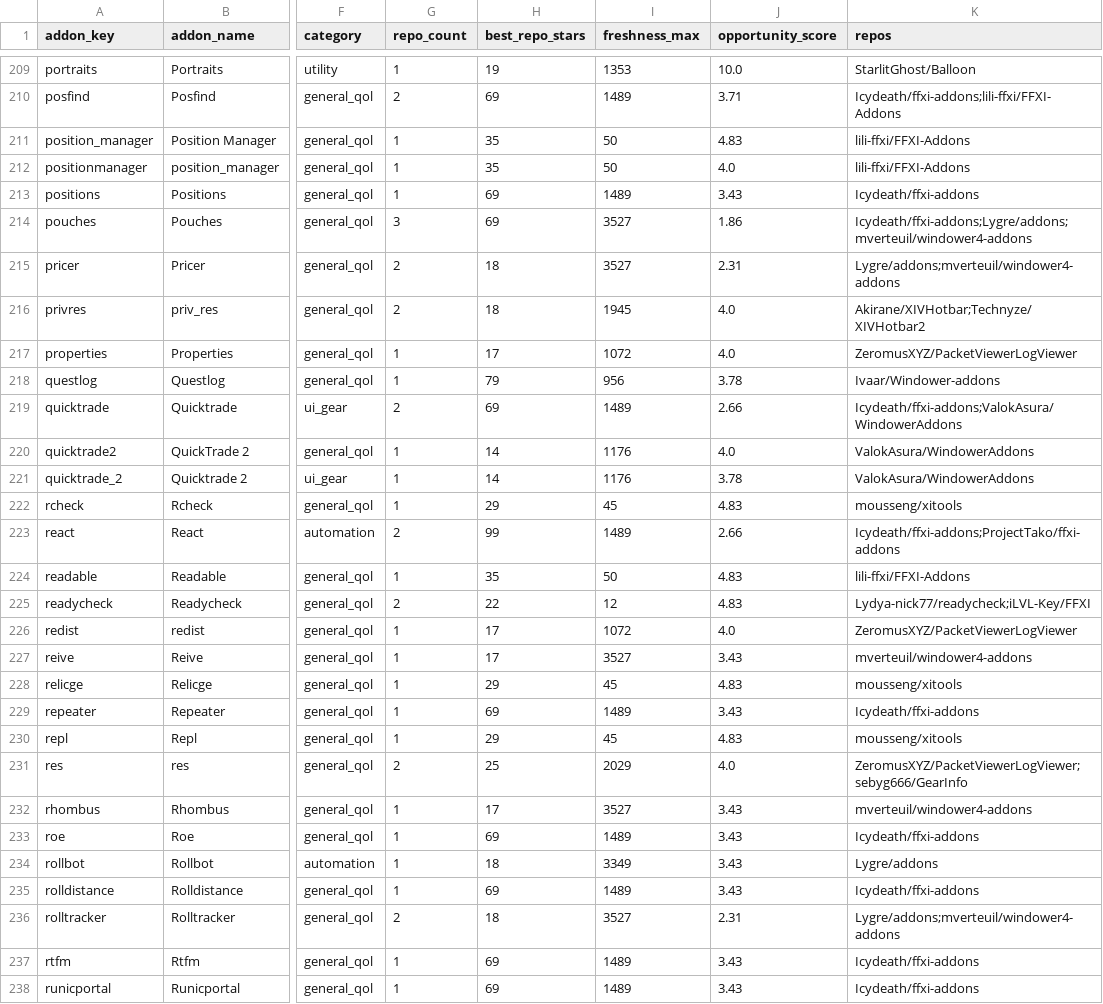
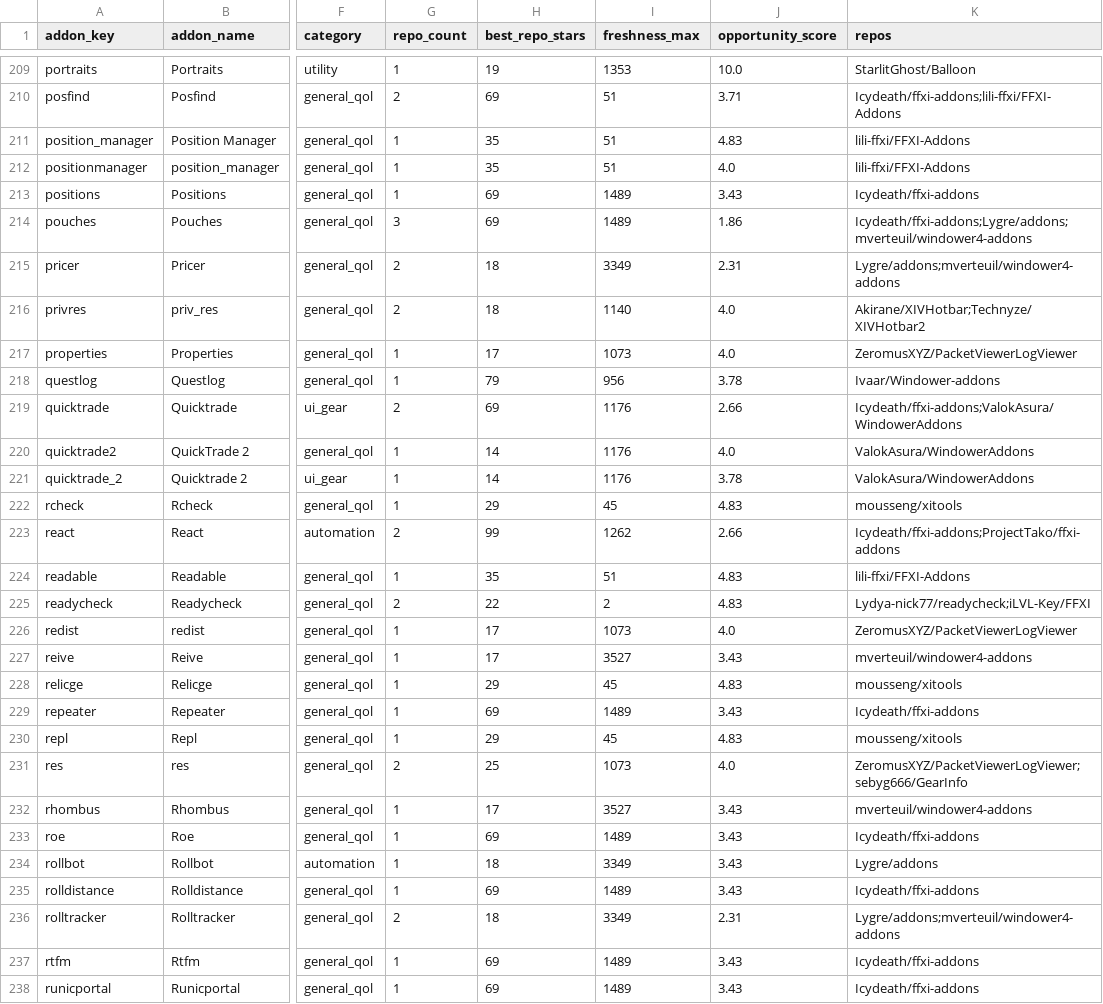
Before and after one commit to MrBoostie/ffxi-addon-landscape, a CSV file: ffxi-addon-catalog-normalized.csv, drawn as a sheet; only a part is shown, gaps mark what is left out; the diff covers the shown part only; the diff names each change by its address in the sheet, - before the commit and + after, or states it on an @@ line.

```diff
--- a/ffxi-addon-catalog-normalized.csv
+++ b/ffxi-addon-catalog-normalized.csv
-I210 (freshness_max): 1489
+I210 (freshness_max): 51
-I211:I212 (freshness_max): 50
+I211:I212 (freshness_max): 51
-I214 (freshness_max): 3527
+I214 (freshness_max): 1489
-I215 (freshness_max): 3527
+I215 (freshness_max): 3349
-I216 (freshness_max): 1945
+I216 (freshness_max): 1140
-I217 (freshness_max): 1072
+I217 (freshness_max): 1073
-I219 (freshness_max): 1489
+I219 (freshness_max): 1176
-I223 (freshness_max): 1489
+I223 (freshness_max): 1262
-I224 (freshness_max): 50
+I224 (freshness_max): 51
-I225 (freshness_max): 12
+I225 (freshness_max): 2
-I226 (freshness_max): 1072
+I226 (freshness_max): 1073
-I231 (freshness_max): 2029
+I231 (freshness_max): 1073
-I236 (freshness_max): 3527
+I236 (freshness_max): 3349
```
Also changed, not shown: 128 edited cells elsewhere in this file, 3 other files.
